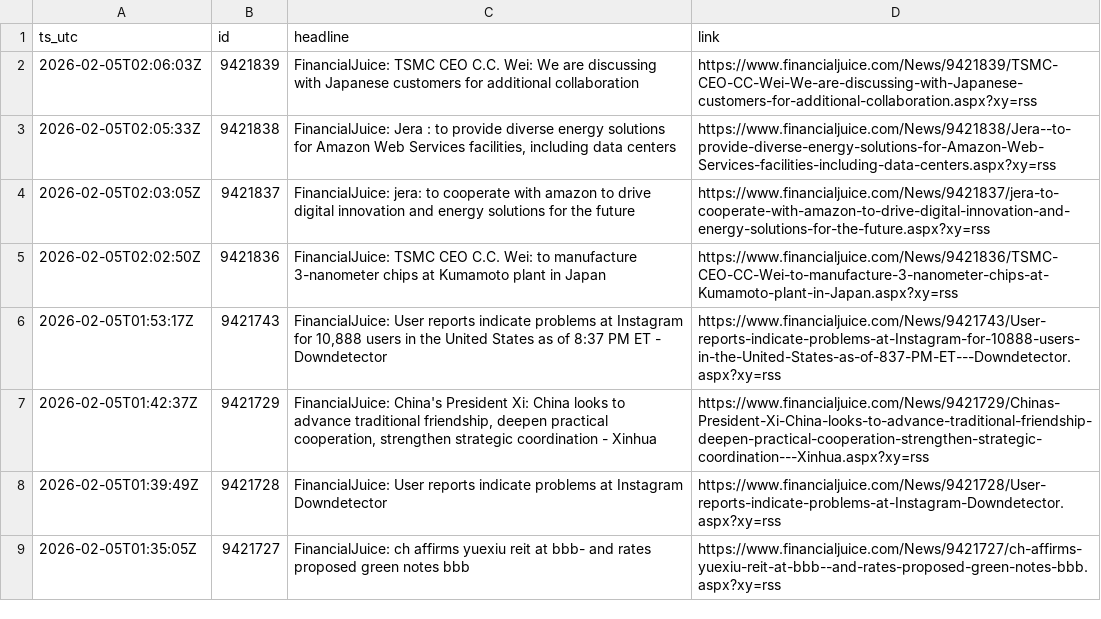
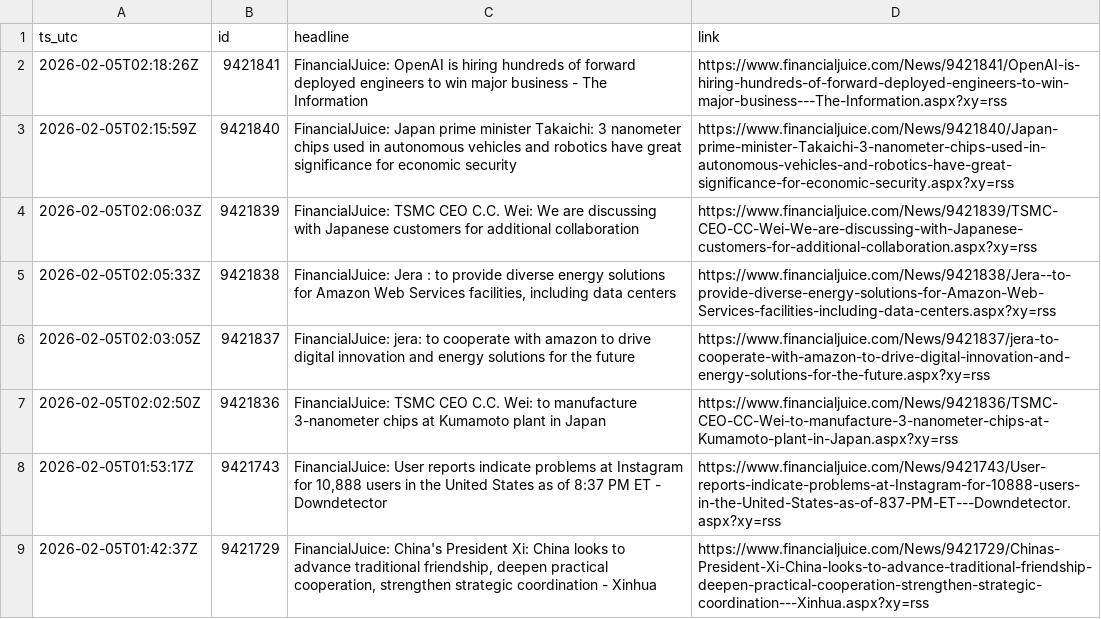
Before and after one commit to QaSH-data/econ-data, a CSV file: data/news/rss/rss_last_24h.csv, drawn as a sheet; only a part is shown; the shorter side is filled out with more unchanged rows; the diff names each change by its address in the sheet, - before the commit and + after, or states it on an @@ line.

Commit message:
auto: update data 2026-02-04T18:20:01

```diff
--- a/data/news/rss/rss_last_24h.csv
+++ b/data/news/rss/rss_last_24h.csv
+row 2: 2026-02-05T02:18:26Z | 9421841 | FinancialJuice: OpenAI is hiring hundreds of forward deployed engineers to win major business - The Information | https://www.financialjuice.com/News/9421841/OpenAI-is-hiring-hundreds-of-forward-deployed-engineers-to-win-major-business---The-Information.aspx?xy=rss
+row 3: 2026-02-05T02:15:59Z | 9421840 | FinancialJuice: Japan prime minister Takaichi: 3 nanometer chips used in autonomous vehicles and robotics have great significance for economic security | https://www.financialjuice.com/News/9421840/Japan-prime-minister-Takaichi-3-nanometer-chips-used-in-autonomous-vehicles-and-robotics-have-great-significance-for-economic-security.aspx?xy=rss
```
Also changed, not shown: data/fred/FFR_TARGET_LOWER_DFEDTARL.csv, data/fred/FFR_TARGET_UPPER_DFEDTARU.csv, 1 other file.
